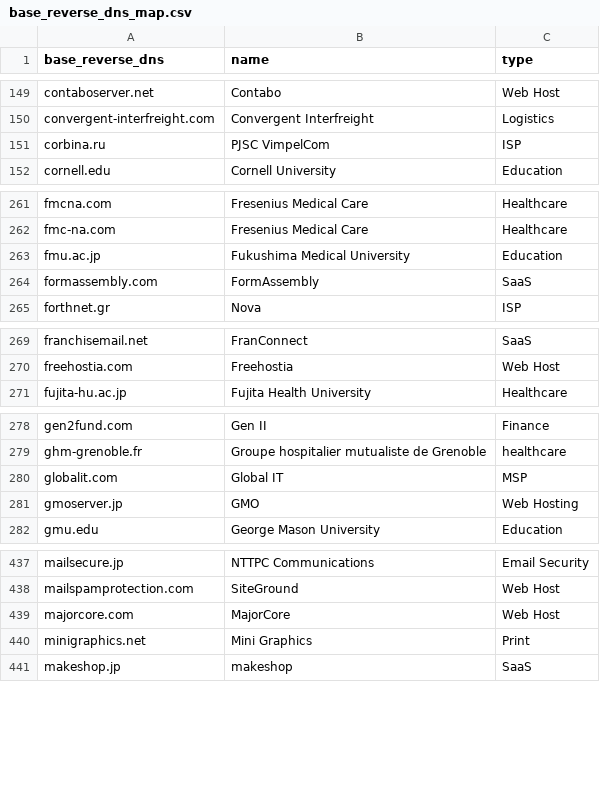
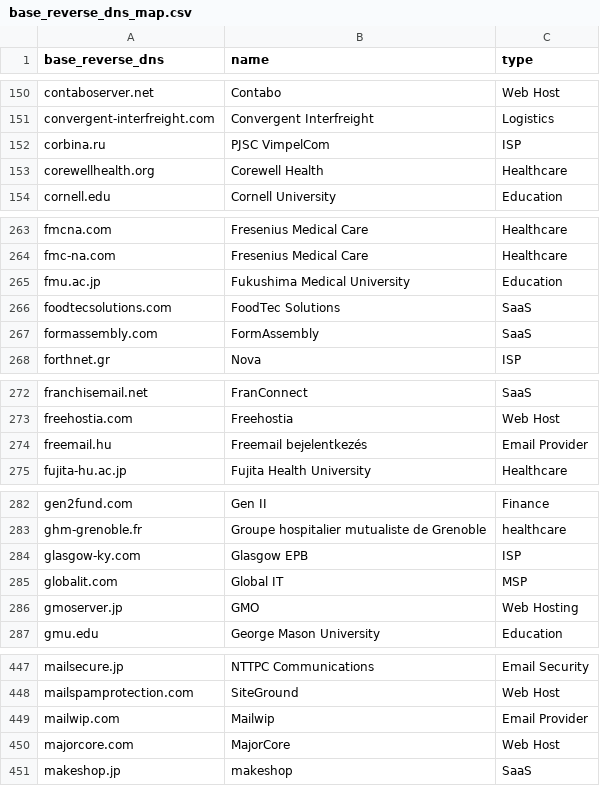
Before and after one commit to AyazP/parsedmarc-gui, a CSV file: parsedmarc/resources/maps/base_reverse_dns_map.csv, drawn as a sheet; only a part is shown, gaps mark what is left out; the diff covers the shown part only.

Commit message:
Update reverse DNS map

```diff
--- a/parsedmarc/resources/maps/base_reverse_dns_map.csv
+++ b/parsedmarc/resources/maps/base_reverse_dns_map.csv
@@ -151,2 +152,3 @@ convergent-interfreight.com,Convergent Interfreight,Logistics
 corbina.ru,PJSC VimpelCom,ISP
+corewellhealth.org,Corewell Health,Healthcare
 cornell.edu,Cornell University,Education
@@ -263,2 +265,3 @@ fmc-na.com,Fresenius Medical Care,Healthcare
 fmu.ac.jp,Fukushima Medical University,Education
+foodtecsolutions.com,FoodTec Solutions,SaaS
 formassembly.com,FormAssembly,SaaS
@@ -270,2 +273,3 @@ franchisemail.net,FranConnect,SaaS
 freehostia.com,Freehostia,Web Host
+freemail.hu,Freemail bejelentkezés,Email Provider
 fujita-hu.ac.jp,Fujita Health University,Healthcare
@@ -279,2 +283,3 @@ gen2fund.com,Gen II,Finance
 ghm-grenoble.fr,Groupe hospitalier mutualiste de Grenoble,healthcare
+glasgow-ky.com,Glasgow EPB,ISP
 globalit.com,Global IT,MSP
@@ -438,4 +448,4 @@ mailsecure.jp,NTTPC Communications,Email Security
 mailspamprotection.com,SiteGround,Web Host
+mailwip.com,Mailwip,Email Provider
 majorcore.com,MajorCore,Web Host
-minigraphics.net,Mini Graphics,Print
 makeshop.jp,makeshop,SaaS
```
Also changed, not shown: 13 added rows, 8 moved rows and 1 edited cell elsewhere in this file.
